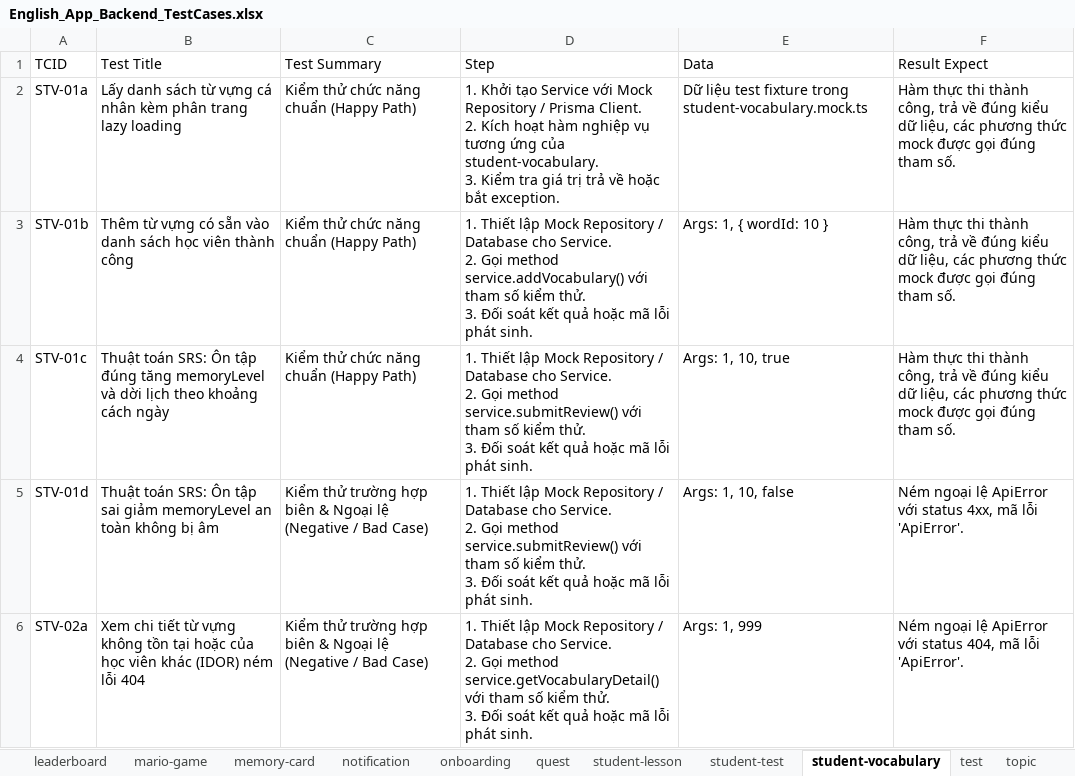
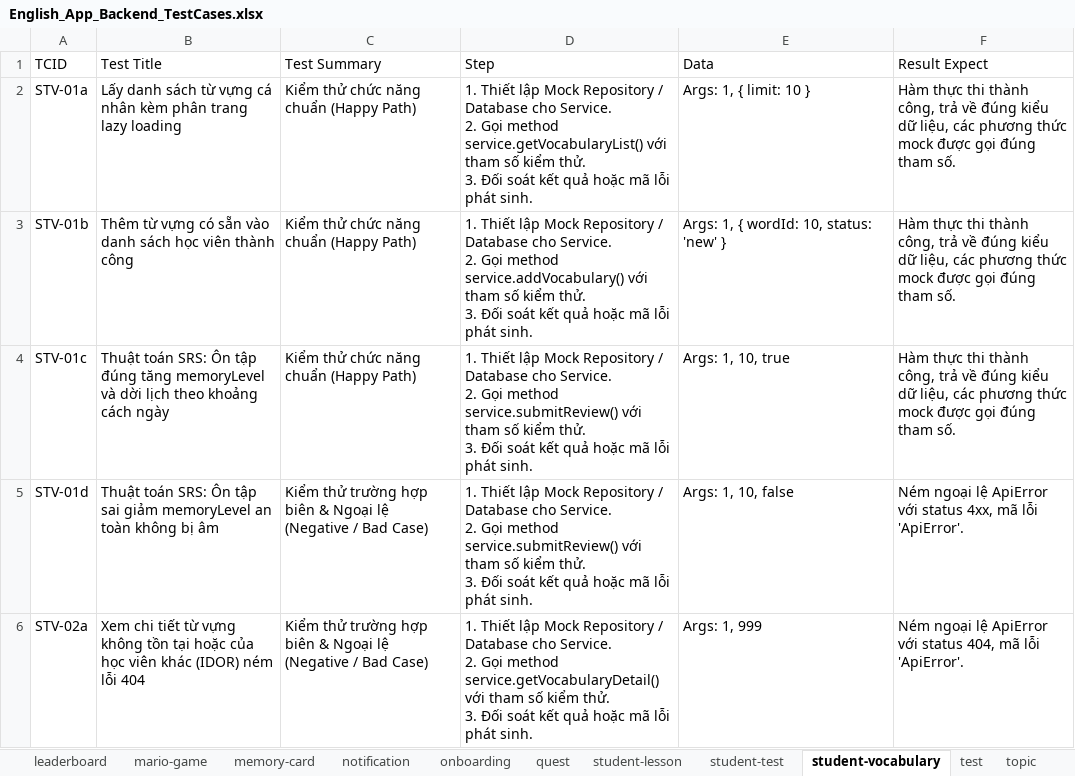
Before and after one commit to DaoThanhTrong23/English-App, an Excel workbook: English_App_Backend_TestCases.xlsx, sheet student-vocabulary, drawn as a sheet; only a part is shown; values as stored, in another font and other column widths than the file's, no borders; ↵ is a line break in a cell; the diff covers the shown part only; the diff names each change by its address in the sheet, - before the commit and + after, or states it on an @@ line.

Commit message:
feat (test): thêm 1 nùi test case hog liệt kê hết dược

```diff
--- a/English_App_Backend_TestCases.xlsx (sheet student-vocabulary)
+++ b/English_App_Backend_TestCases.xlsx (sheet student-vocabulary)
-D2 (Step): 1. Khởi tạo Service với Mock Repository / Prisma Client. ↵ 2. Kích hoạt hàm nghiệp vụ tương ứng của student-vocabulary. ↵ 3. Kiểm tra giá trị trả về hoặc bắt exception.
+D2 (Step): 1. Thiết lập Mock Repository / Database cho Service. ↵ 2. Gọi method service.getVocabularyList() với tham số kiểm thử. ↵ 3. Đối soát kết quả hoặc mã lỗi phát sinh.
-E2 (Data): Dữ liệu test fixture trong student-vocabulary.mock.ts
+E2 (Data): Args: 1, { limit: 10 }
-E3 (Data): Args: 1, { wordId: 10 }
+E3 (Data): Args: 1, { wordId: 10, status: 'new' }
```
Also changed, not shown: 10 edited cells elsewhere in this sheet, sheet StudentManage, sheet achievement, sheet auth, sheet activity-log, sheet course, sheet bubble-game, 17 more sheets, 15 other files.
